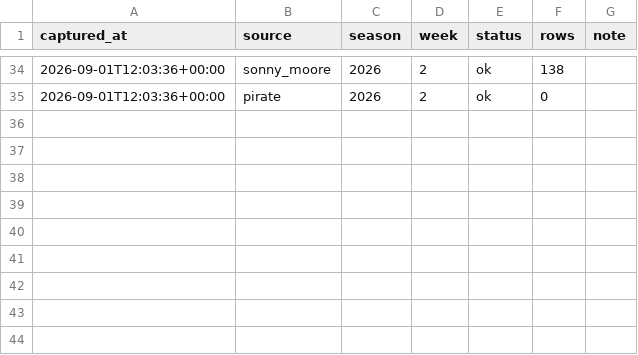
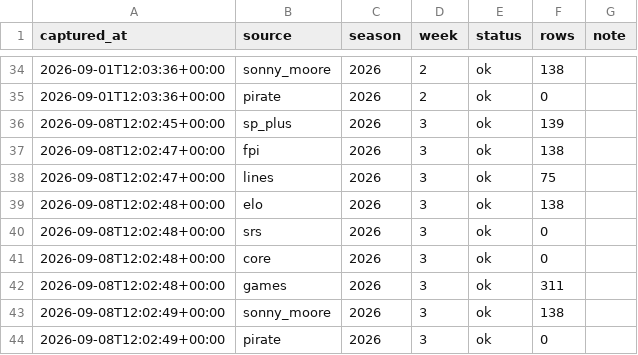
Before and after one commit to Boudlaw/cfb-model, a CSV file: archive/manifest.csv, drawn as a sheet; only a part is shown, gaps mark what is left out; the diff names each change by its address in the sheet, - before the commit and + after, or states it on an @@ line.

```diff
--- a/archive/manifest.csv
+++ b/archive/manifest.csv
+row 36: 2026-09-08T12:02:45+00:00 | sp_plus | 2026 | 3 | ok | 139
+row 37: 2026-09-08T12:02:47+00:00 | fpi | 2026 | 3 | ok | 138
+row 38: 2026-09-08T12:02:47+00:00 | lines | 2026 | 3 | ok | 75
+row 39: 2026-09-08T12:02:48+00:00 | elo | 2026 | 3 | ok | 138
+row 40: 2026-09-08T12:02:48+00:00 | srs | 2026 | 3 | ok | 0
+row 41: 2026-09-08T12:02:48+00:00 | core | 2026 | 3 | ok | 0
+row 42: 2026-09-08T12:02:48+00:00 | games | 2026 | 3 | ok | 311
+row 43: 2026-09-08T12:02:49+00:00 | sonny_moore | 2026 | 3 | ok | 138
+row 44: 2026-09-08T12:02:49+00:00 | pirate | 2026 | 3 | ok | 0
```
Also changed, not shown: 16 other files.
